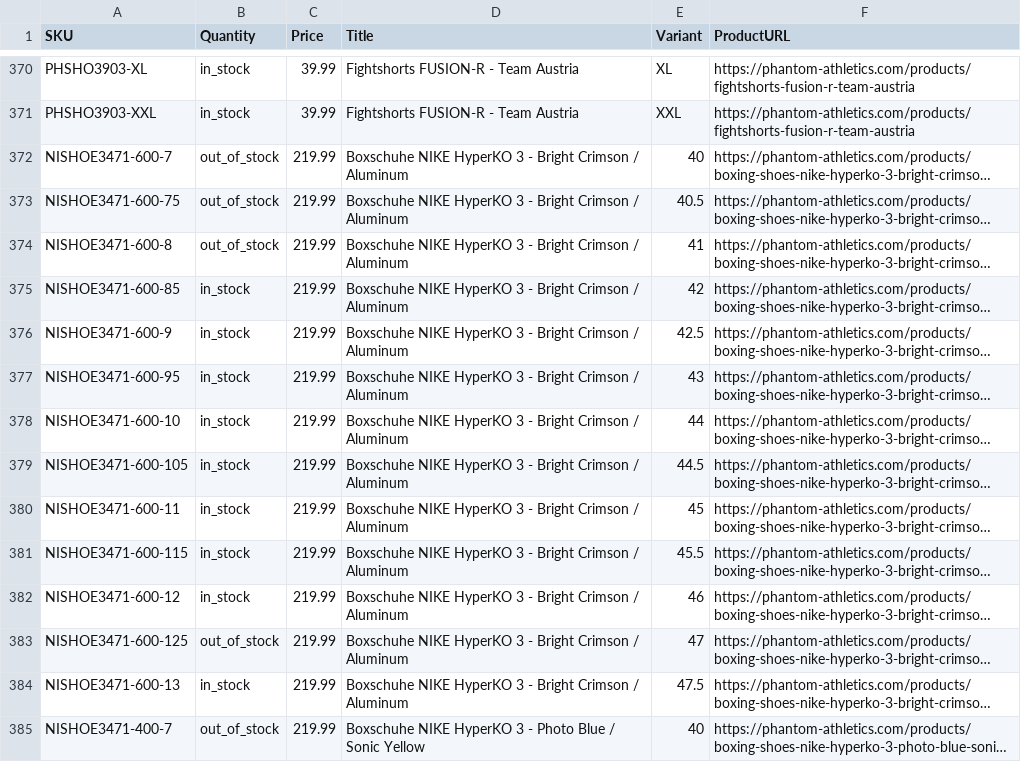
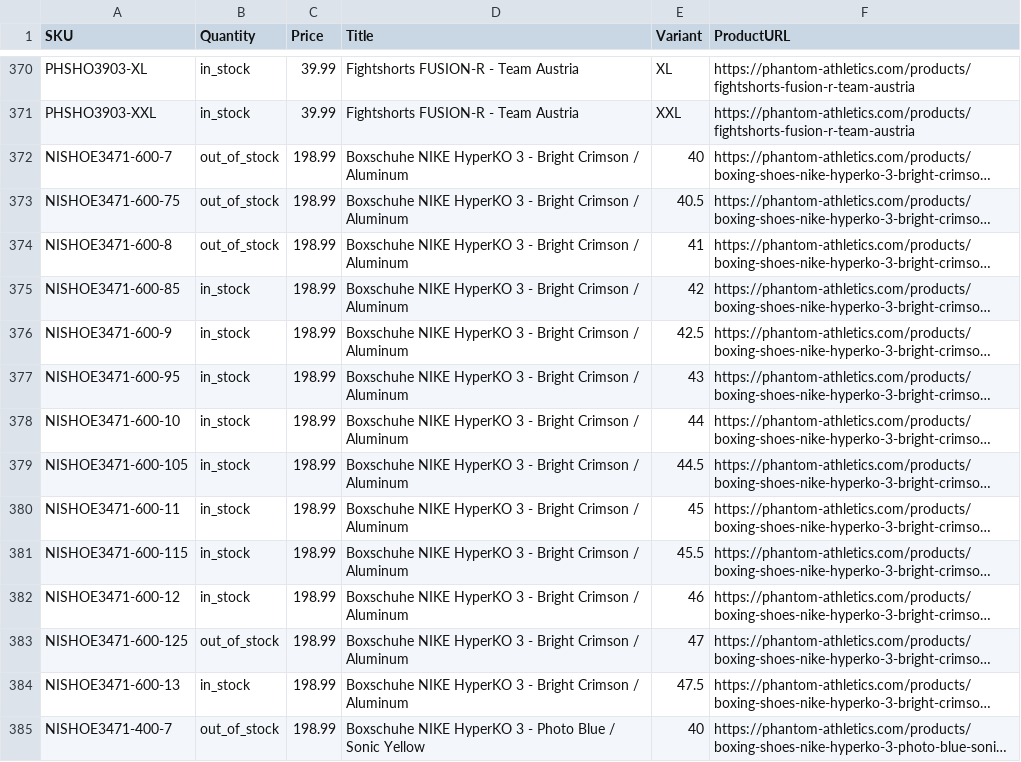
Before and after one commit to tomvanderkooij/phantom-stock, a CSV file: phantom_stock.csv, drawn as a sheet; only a part is shown, gaps mark what is left out; long unchanged cells end in …; the diff covers the shown part only; the diff names each change by its address in the sheet, - before the commit and + after, or states it on an @@ line.

```diff
--- a/phantom_stock.csv
+++ b/phantom_stock.csv
-C372:C385 (Price): 219.99
+C372:C385 (Price): 198.99
```
Also changed, not shown: 111 edited cells elsewhere in this file.
